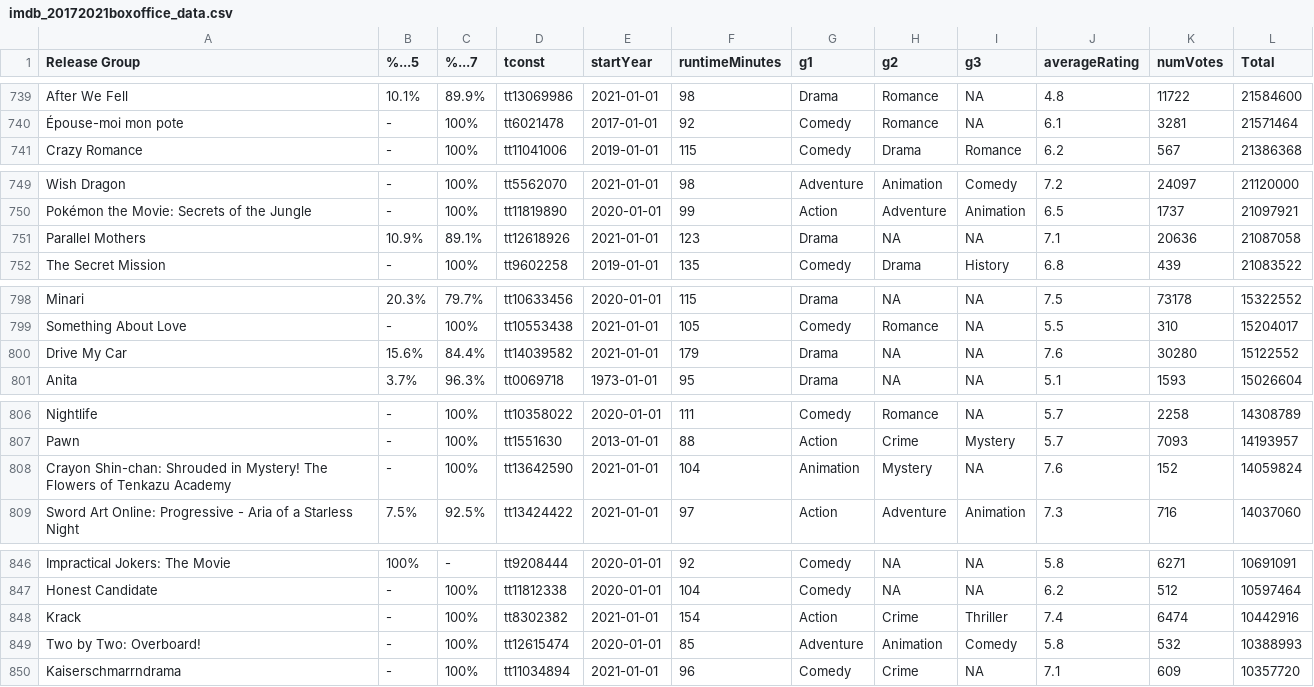
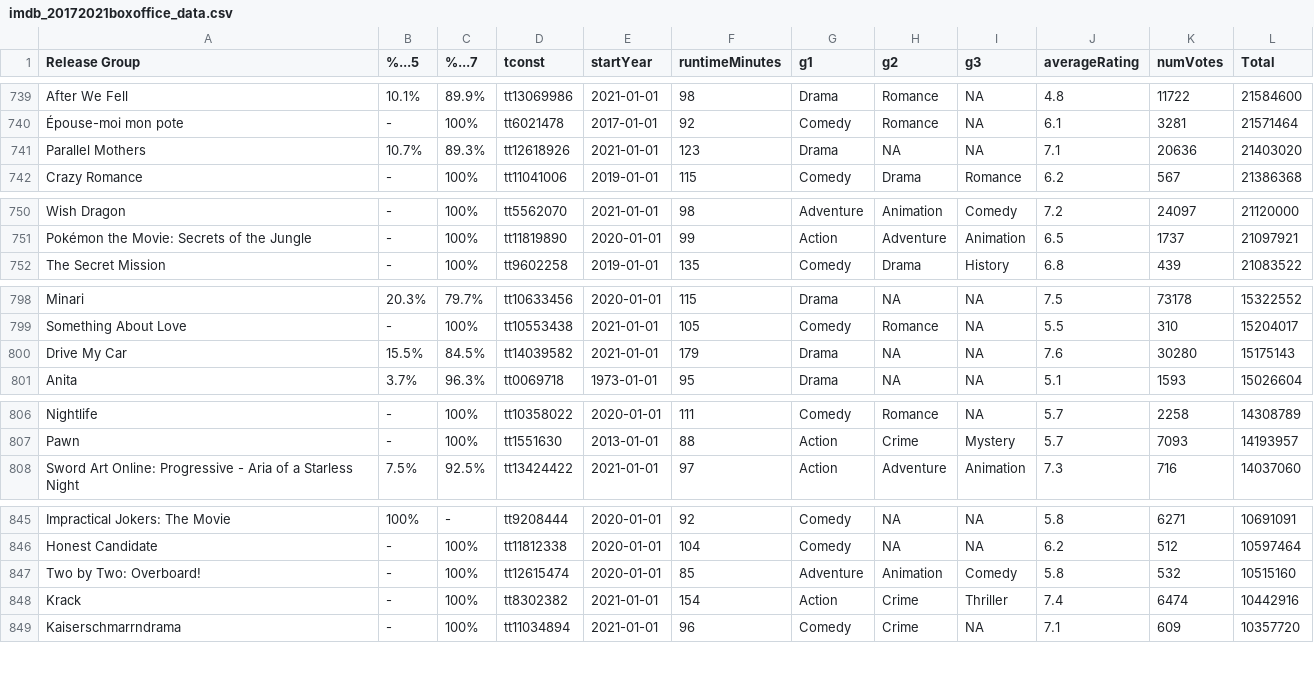
Before and after one commit to kingwmoon/Movie, a CSV file: data/imdb_20172021boxoffice_data.csv, drawn as a sheet; only a part is shown, gaps mark what is left out; the diff covers the shown part only.

```diff
--- a/data/imdb_20172021boxoffice_data.csv
+++ b/data/imdb_20172021boxoffice_data.csv
@@ -740,2 +740,3 @@ After We Fell,10.1%,89.9%,tt13069986,2021-01-01,98,Drama,Romance,NA,4.8,11722,21
 Épouse-moi mon pote,-,100%,tt6021478,2017-01-01,92,Comedy,Romance,NA,6.1,3281,21571464
+Parallel Mothers,10.7%,89.3%,tt12618926,2021-01-01,123,Drama,NA,NA,7.1,20636,21403020
 Crazy Romance,-,100%,tt11041006,2019-01-01,115,Comedy,Drama,Romance,6.2,567,21386368
@@ -750,3 +751,2 @@ Wish Dragon,-,100%,tt5562070,2021-01-01,98,Adventure,Animation,Comedy,7.2,24097,
 Pokémon the Movie: Secrets of the Jungle,-,100%,tt11819890,2020-01-01,99,Action,Adventure,Animation,6.5,1737,21097921
-Parallel Mothers,10.9%,89.1%,tt12618926,2021-01-01,123,Drama,NA,NA,7.1,20636,21087058
 The Secret Mission,-,100%,tt9602258,2019-01-01,135,Comedy,Drama,History,6.8,439,21083522
@@ -799,3 +799,3 @@ Minari,20.3%,79.7%,tt10633456,2020-01-01,115,Drama,NA,NA,7.5,73178,15322552
 Something About Love,-,100%,tt10553438,2021-01-01,105,Comedy,Romance,NA,5.5,310,15204017
-Drive My Car,15.6%,84.4%,tt14039582,2021-01-01,179,Drama,NA,NA,7.6,30280,15122552
+Drive My Car,15.5%,84.5%,tt14039582,2021-01-01,179,Drama,NA,NA,7.6,30280,15175143
 Anita,3.7%,96.3%,tt0069718,1973-01-01,95,Drama,NA,NA,5.1,1593,15026604
@@ -807,3 +807,2 @@ Nightlife,-,100%,tt10358022,2020-01-01,111,Comedy,Romance,NA,5.7,2258,14308789
 Pawn,-,100%,tt1551630,2013-01-01,88,Action,Crime,Mystery,5.7,7093,14193957
-Crayon Shin-chan: Shrouded in Mystery! The Flowers of Tenkazu Academy,-,100%,tt13642590,2021-01-01,104,Animation,Mystery,NA,7.6,152,14059824
 Sword Art Online: Progressive - Aria of a Starless Night,7.5%,92.5%,tt13424422,2021-01-01,97,Action,Adventure,Animation,7.3,716,14037060
@@ -847,4 +846,4 @@ Impractical Jokers: The Movie,100%,-,tt9208444,2020-01-01,92,Comedy,NA,NA,5.8,62
 Honest Candidate,-,100%,tt11812338,2020-01-01,104,Comedy,NA,NA,6.2,512,10597464
+Two by Two: Overboard!,-,100%,tt12615474,2020-01-01,85,Adventure,Animation,Comedy,5.8,532,10515160
 Krack,-,100%,tt8302382,2021-01-01,154,Action,Crime,Thriller,7.4,6474,10442916
-Two by Two: Overboard!,-,100%,tt12615474,2020-01-01,85,Adventure,Animation,Comedy,5.8,532,10388993
 Kaiserschmarrndrama,-,100%,tt11034894,2021-01-01,96,Comedy,Crime,NA,7.1,609,10357720
```
Also changed, not shown: 5 added rows, 5 removed rows and 15 edited cells elsewhere in this file, data/imdb_Top800Movie_data.csv, 17 other files.
